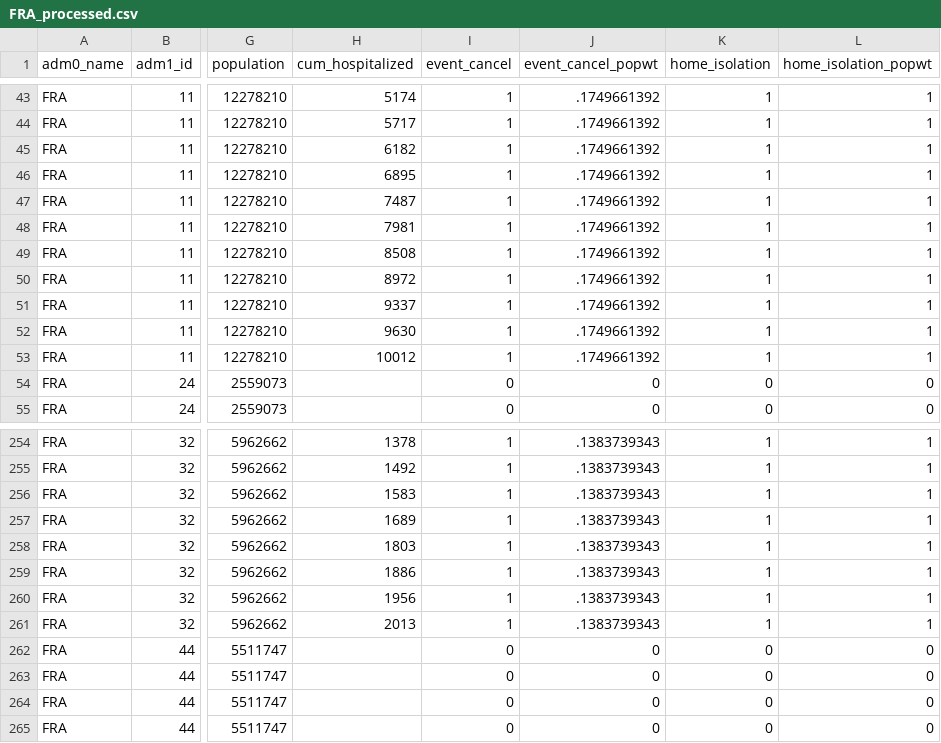
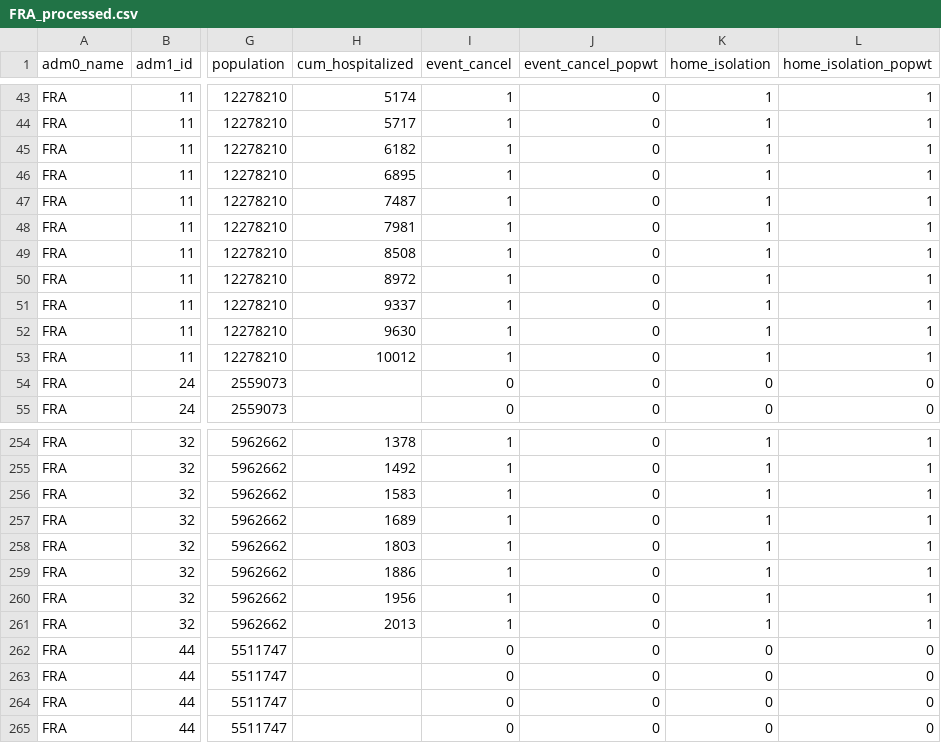
Before and after one commit to Global-Policy-Lab/gpl-covid, a CSV file: data/processed/adm1/FRA_processed.csv, drawn as a sheet; only a part is shown, gaps mark what is left out; the diff covers the shown part only; the diff names each change by its address in the sheet, - before the commit and + after, or states it on an @@ line.

```diff
--- a/data/processed/adm1/FRA_processed.csv
+++ b/data/processed/adm1/FRA_processed.csv
-J43:J53 (event_cancel_popwt): .1749661392
+J43:J53 (event_cancel_popwt): 0
-J254:J261 (event_cancel_popwt): .1383739343
+J254:J261 (event_cancel_popwt): 0
```
Also changed, not shown: 106 edited cells elsewhere in this file, 3 other files.
